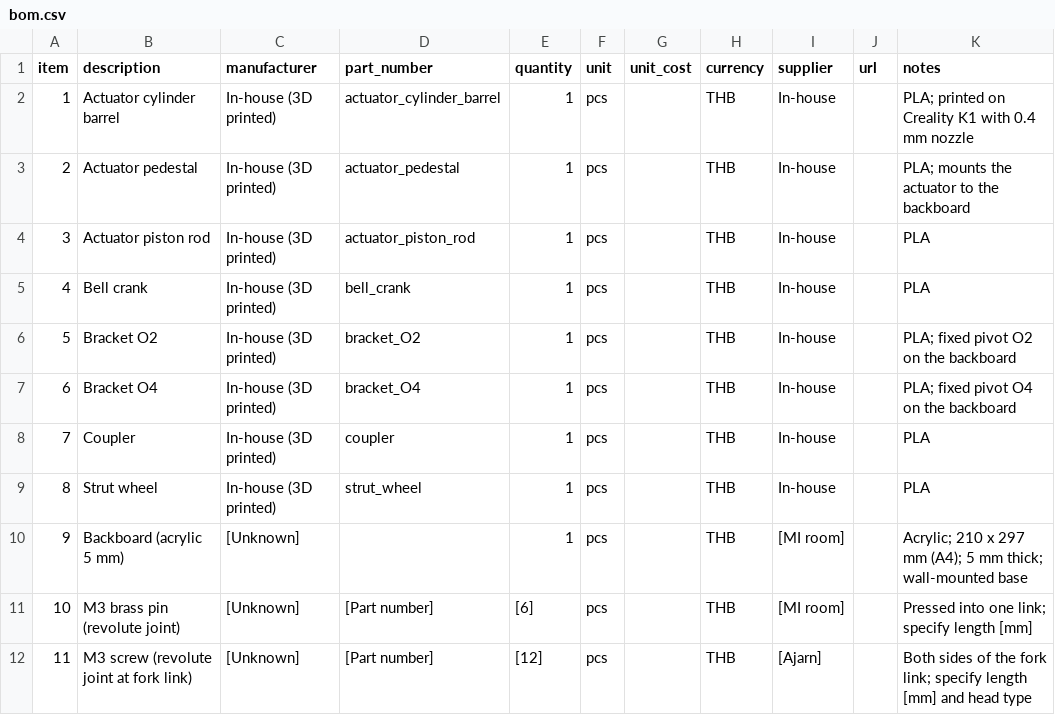
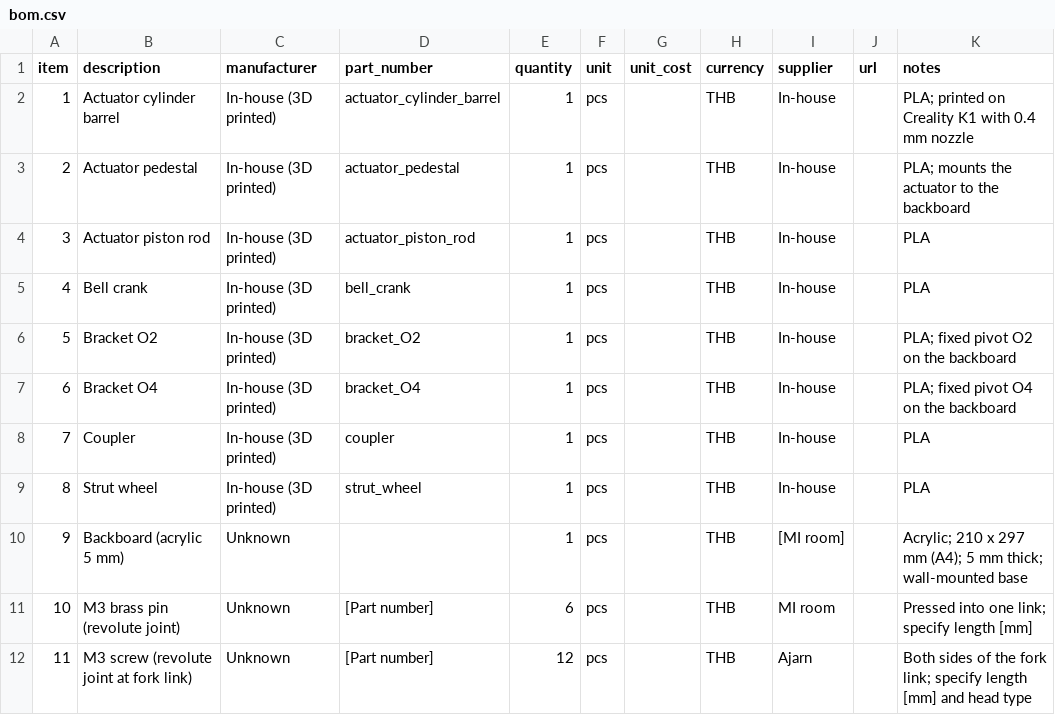
Before and after one commit to jozeptz/MACHINERY-landing-gear-mechanism, a CSV file: hardware/bom.csv, drawn as a sheet.

Commit message:
Update bom.csv

```diff
--- a/hardware/bom.csv
+++ b/hardware/bom.csv
@@ -9,4 +9,4 @@ item,description,manufacturer,part_number,quantity,unit,unit_cost,currency,suppl
 8,Strut wheel,In-house (3D printed),strut_wheel,1,pcs,,THB,In-house,,PLA
-9,Backboard (acrylic 5 mm),[Unknown],,1,pcs,,THB,[MI room],,Acrylic; 210 x 297 mm (A4); 5 mm thick; wall-mounted base
-10,M3 brass pin (revolute joint),[Unknown],[Part number],[6],pcs,,THB,[MI room],,Pressed into one link; specify length [mm]
-11,M3 screw (revolute joint at fork link),[Unknown],[Part number],[12],pcs,,THB,[Ajarn],,Both sides of the fork link; specify length [mm] and head type
+9,Backboard (acrylic 5 mm),Unknown,,1,pcs,,THB,[MI room],,Acrylic; 210 x 297 mm (A4); 5 mm thick; wall-mounted base
+10,M3 brass pin (revolute joint),Unknown,[Part number],6,pcs,,THB,MI room,,Pressed into one link; specify length [mm]
+11,M3 screw (revolute joint at fork link),Unknown,[Part number],12,pcs,,THB,Ajarn,,Both sides of the fork link; specify length [mm] and head type
```
